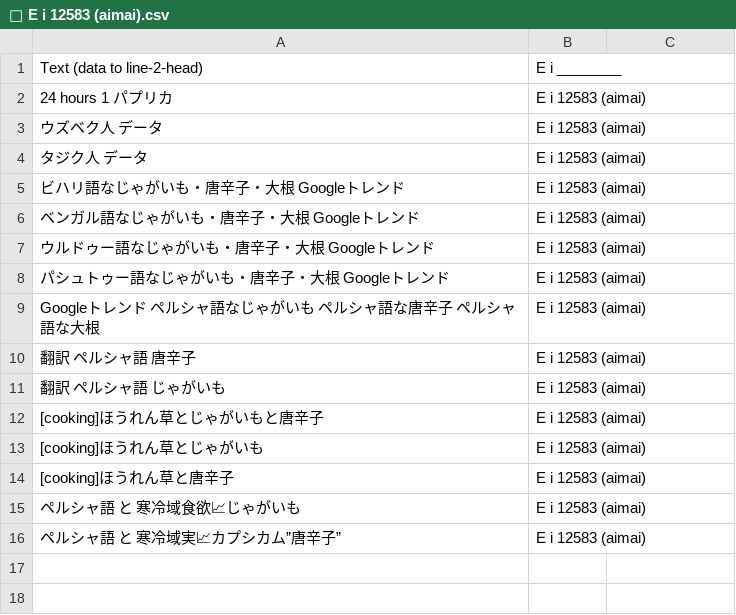
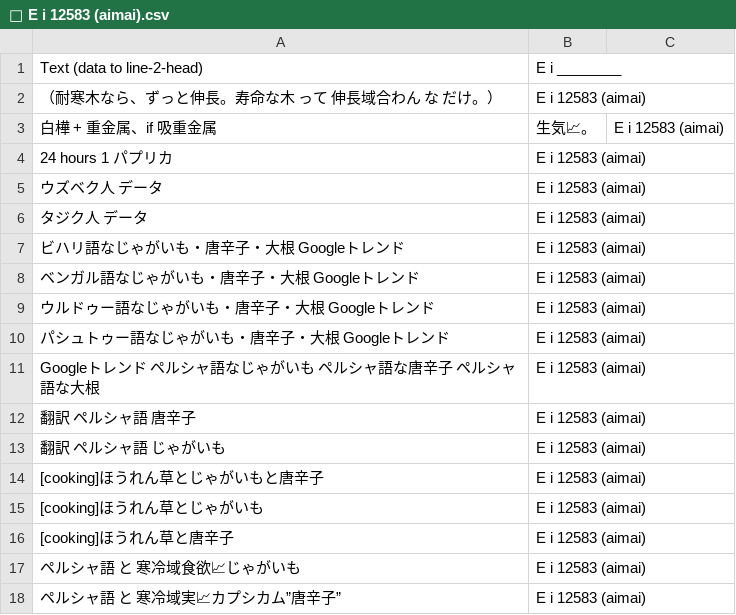
Before and after one commit to FruityheartGarden/E_I____, a CSV file: E i 12583 (aimai)/📙 E i 12583 (aimai).csv, drawn as a sheet; the diff names each change by its address in the sheet, - before the commit and + after, or states it on an @@ line.

Commit message:
🍅 📙 E i 12583 (aimai).csv

```diff
--- a/E i 12583 (aimai)/📙 E i 12583 (aimai).csv
+++ b/E i 12583 (aimai)/📙 E i 12583 (aimai).csv
+row 2: （耐寒木なら、ずっと伸長。寿命な木 って 伸長域合わん な だけ。） | E i 12583 (aimai)
+row 3: 白樺 + 重金属、if 吸重金属 | 生気📈。 | E i 12583 (aimai)
```
